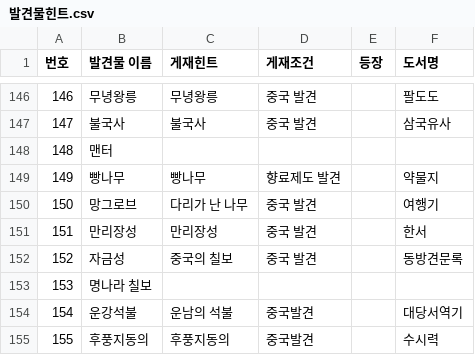
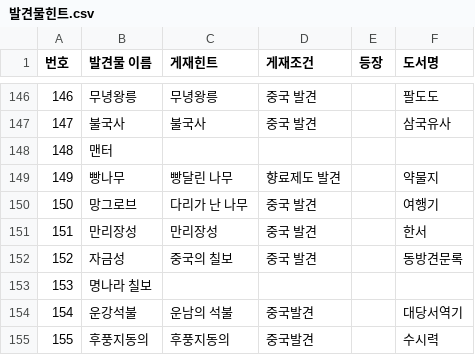
Before and after one commit to etermory/cds-helper, a CSV file: CdsHelper/발견물힌트.csv, drawn as a sheet; only a part is shown, gaps mark what is left out.

Commit message:
힌트 업데이트

```diff
--- a/CdsHelper/발견물힌트.csv
+++ b/CdsHelper/발견물힌트.csv
@@ -148,3 +148,3 @@
 148,맨터,,,,
-149,빵나무,빵나무,향료제도 발견,,약물지
+149,빵나무,빵달린 나무,향료제도 발견,,약물지
 150,망그로브,다리가 난 나무,중국 발견,,여행기
```
